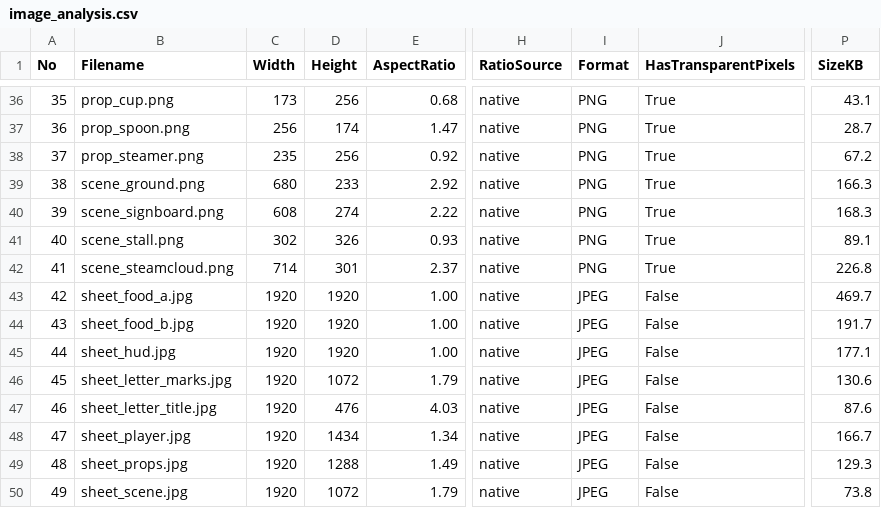
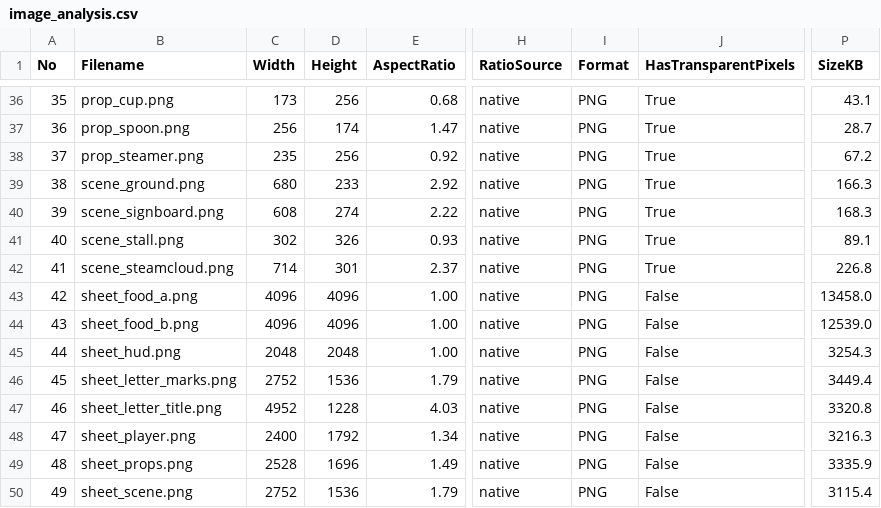
Before and after one commit to hugohe3/ppt-master-examples, a CSV file: examples/ppt169_pixel_breakfast_atlas/analysis/image_analysis.csv, drawn as a sheet; only a part is shown, gaps mark what is left out; the diff names each change by its address in the sheet, - before the commit and + after, or states it on an @@ line.

```diff
--- a/examples/ppt169_pixel_breakfast_atlas/analysis/image_analysis.csv
+++ b/examples/ppt169_pixel_breakfast_atlas/analysis/image_analysis.csv
-B43 (Filename): sheet_food_a.jpg
+B43 (Filename): sheet_food_a.png
-C43:C44 (Width): 1920
+C43:C44 (Width): 4096
-D43:D44 (Height): 1920
+D43:D44 (Height): 4096
-I43:I50 (Format): JPEG
+I43:I50 (Format): PNG
-P43 (SizeKB): 469.7
+P43 (SizeKB): 13458.0
-B44 (Filename): sheet_food_b.jpg
+B44 (Filename): sheet_food_b.png
-P44 (SizeKB): 191.7
+P44 (SizeKB): 12539.0
-B45 (Filename): sheet_hud.jpg
+B45 (Filename): sheet_hud.png
-C45 (Width): 1920
+C45 (Width): 2048
-D45 (Height): 1920
+D45 (Height): 2048
-P45 (SizeKB): 177.1
+P45 (SizeKB): 3254.3
-B46 (Filename): sheet_letter_marks.jpg
+B46 (Filename): sheet_letter_marks.png
-C46 (Width): 1920
+C46 (Width): 2752
-D46 (Height): 1072
+D46 (Height): 1536
-P46 (SizeKB): 130.6
+P46 (SizeKB): 3449.4
-B47 (Filename): sheet_letter_title.jpg
+B47 (Filename): sheet_letter_title.png
-C47 (Width): 1920
+C47 (Width): 4952
-D47 (Height): 476
+D47 (Height): 1228
-P47 (SizeKB): 87.6
+P47 (SizeKB): 3320.8
-B48 (Filename): sheet_player.jpg
+B48 (Filename): sheet_player.png
-C48 (Width): 1920
+C48 (Width): 2400
-D48 (Height): 1434
+D48 (Height): 1792
-P48 (SizeKB): 166.7
+P48 (SizeKB): 3216.3
-B49 (Filename): sheet_props.jpg
+B49 (Filename): sheet_props.png
-C49 (Width): 1920
+C49 (Width): 2528
-D49 (Height): 1288
+D49 (Height): 1696
-P49 (SizeKB): 129.3
+P49 (SizeKB): 3335.9
-B50 (Filename): sheet_scene.jpg
+B50 (Filename): sheet_scene.png
-C50 (Width): 1920
+C50 (Width): 2752
-D50 (Height): 1072
+D50 (Height): 1536
-P50 (SizeKB): 73.8
+P50 (SizeKB): 3115.4
```
Also changed, not shown: examples/ppt169_mid_autumn_papercut/analysis/image_analysis.csv, 36 other files.
